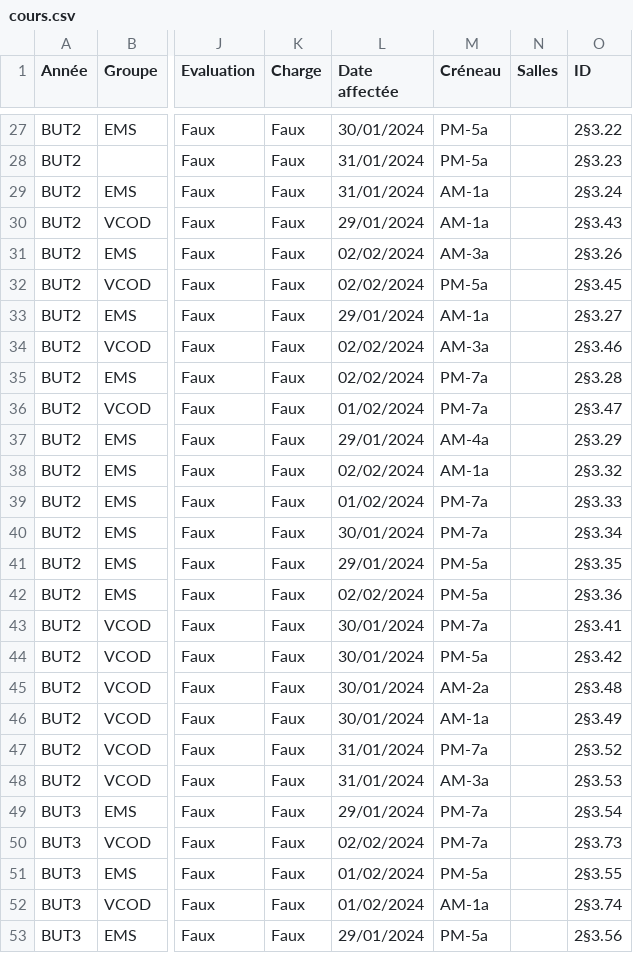
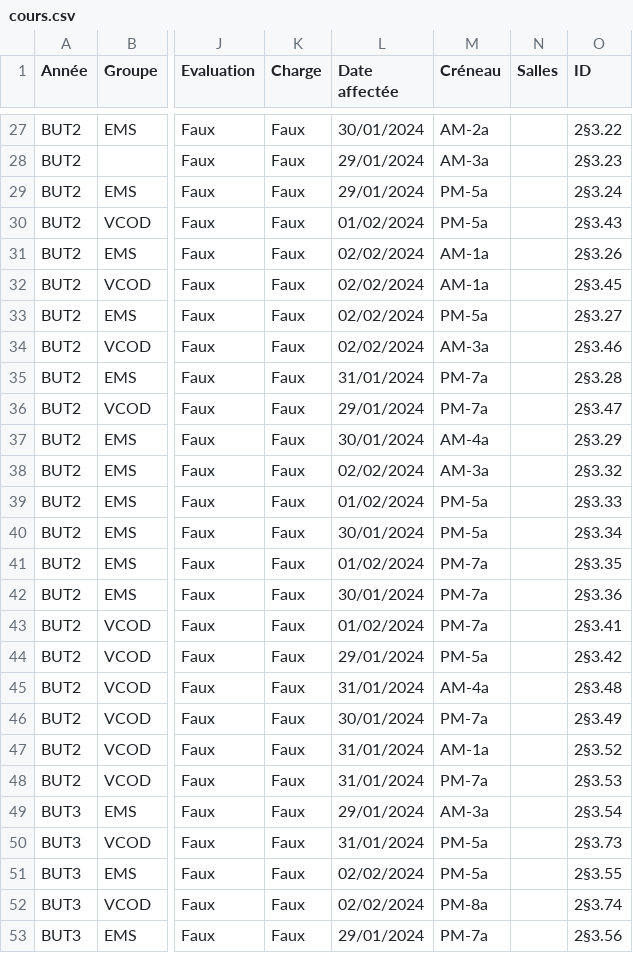
Before and after one commit to LioussSuperDev/SchedulerExample, a CSV file: results/csv_example/week2/cours.csv, drawn as a sheet; only a part is shown, gaps mark what is left out; the diff covers the shown part only; the diff names each change by its address in the sheet, - before the commit and + after, or states it on an @@ line.

```diff
--- a/results/csv_example/week2/cours.csv
+++ b/results/csv_example/week2/cours.csv
-M27 (Créneau): PM-5a
+M27 (Créneau): AM-2a
-L28:L29 (Date affectée): 31/01/2024
+L28:L29 (Date affectée): 29/01/2024
-M28 (Créneau): PM-5a
+M28 (Créneau): AM-3a
-M29:M30 (Créneau): AM-1a
+M29:M30 (Créneau): PM-5a
-L30 (Date affectée): 29/01/2024
+L30 (Date affectée): 01/02/2024
-M31 (Créneau): AM-3a
+M31 (Créneau): AM-1a
-M32 (Créneau): PM-5a
+M32 (Créneau): AM-1a
-L33 (Date affectée): 29/01/2024
+L33 (Date affectée): 02/02/2024
-M33 (Créneau): AM-1a
+M33 (Créneau): PM-5a
-L35 (Date affectée): 02/02/2024
+L35 (Date affectée): 31/01/2024
-L36 (Date affectée): 01/02/2024
+L36 (Date affectée): 29/01/2024
-L37 (Date affectée): 29/01/2024
+L37 (Date affectée): 30/01/2024
-M38 (Créneau): AM-1a
+M38 (Créneau): AM-3a
-M39:M40 (Créneau): PM-7a
+M39:M40 (Créneau): PM-5a
-L41 (Date affectée): 29/01/2024
+L41 (Date affectée): 01/02/2024
-M41:M42 (Créneau): PM-5a
+M41:M42 (Créneau): PM-7a
-L42 (Date affectée): 02/02/2024
+L42 (Date affectée): 30/01/2024
-L43 (Date affectée): 30/01/2024
+L43 (Date affectée): 01/02/2024
-L44 (Date affectée): 30/01/2024
+L44 (Date affectée): 29/01/2024
-L45 (Date affectée): 30/01/2024
+L45 (Date affectée): 31/01/2024
-M45 (Créneau): AM-2a
+M45 (Créneau): AM-4a
-M46 (Créneau): AM-1a
+M46 (Créneau): PM-7a
-M47 (Créneau): PM-7a
+M47 (Créneau): AM-1a
-M48 (Créneau): AM-3a
+M48 (Créneau): PM-7a
-M49 (Créneau): PM-7a
+M49 (Créneau): AM-3a
-L50 (Date affectée): 02/02/2024
+L50 (Date affectée): 31/01/2024
-M50 (Créneau): PM-7a
+M50 (Créneau): PM-5a
-L51:L52 (Date affectée): 01/02/2024
+L51:L52 (Date affectée): 02/02/2024
-M52 (Créneau): AM-1a
+M52 (Créneau): PM-8a
-M53 (Créneau): PM-5a
+M53 (Créneau): PM-7a
```
Also changed, not shown: 72 edited cells elsewhere in this file, 21 other files.
